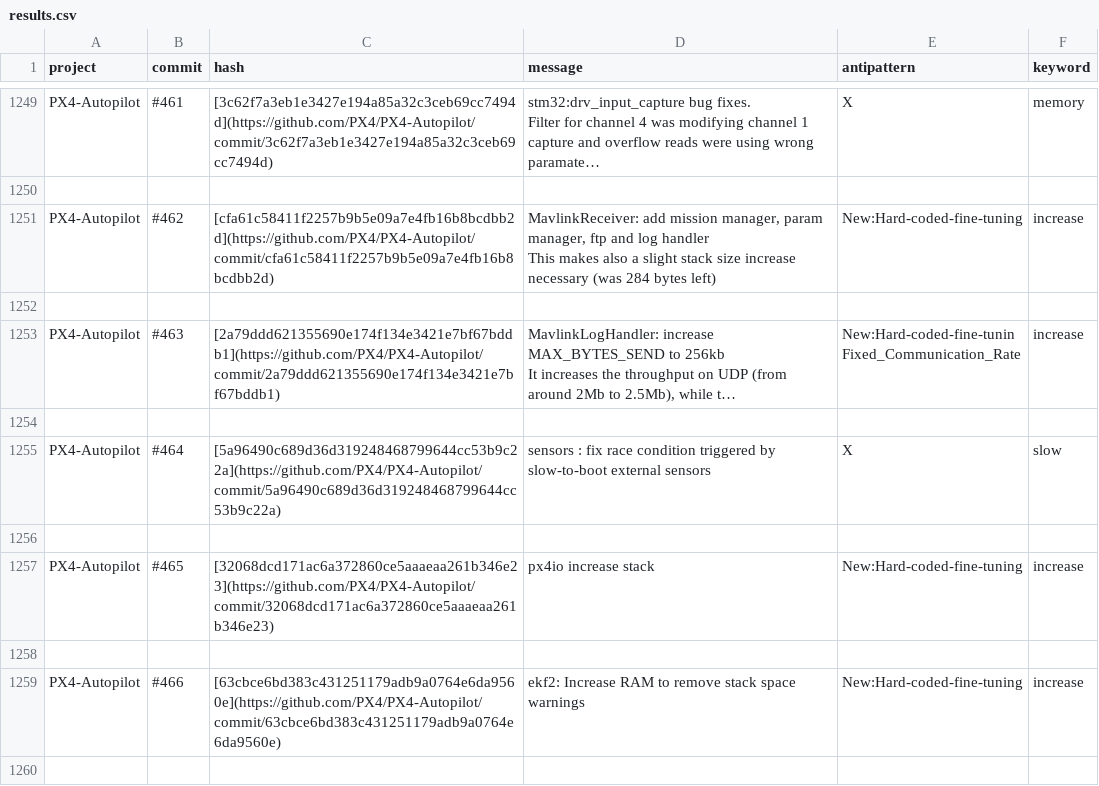
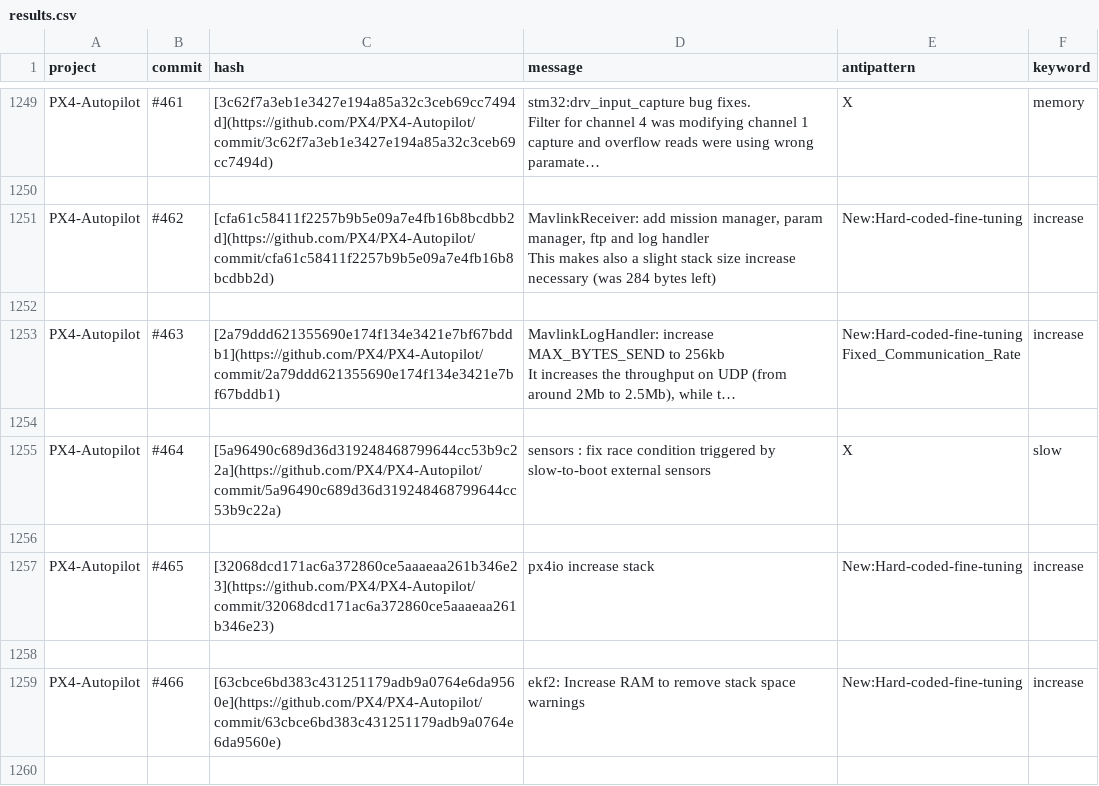
Before and after one commit to ciselab/CPS_repo_mining, a CSV file: data-analysis/results.csv, drawn as a sheet; only a part is shown, gaps mark what is left out; long unchanged cells end in …; ↵ is a line break in a cell; the diff names each change by its address in the sheet, - before the commit and + after, or states it on an @@ line.

Commit message:
Updated results.csv due to typo in antipattern name.

```diff
--- a/data-analysis/results.csv
+++ b/data-analysis/results.csv
-E1253 (antipattern): New:Hard-coded-fine-tunin ↵ Fixed_Communication_Rate
+E1253 (antipattern): New:Hard-coded-fine-tuning ↵ Fixed_Communication_Rate
```
